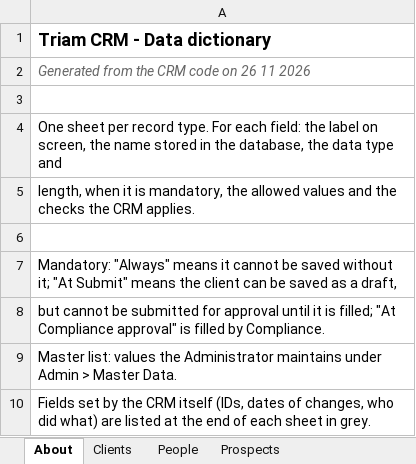
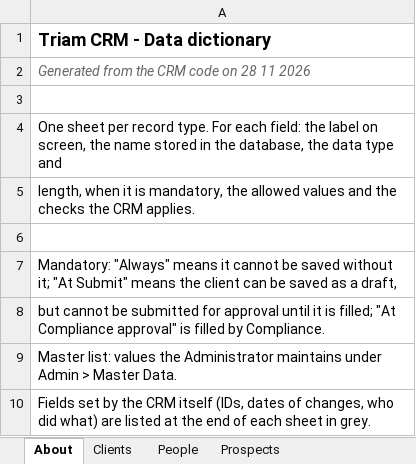
Before and after one commit to manude1894-lab/CRM, an Excel workbook: docs/Triam_CRM_Data_Dictionary.xlsx, sheet About, drawn as a sheet; values as stored, in another font and other column widths than the file's, no borders; the diff names each change by its address in the sheet, - before the commit and + after, or states it on an @@ line.

```diff
--- a/docs/Triam_CRM_Data_Dictionary.xlsx (sheet About)
+++ b/docs/Triam_CRM_Data_Dictionary.xlsx (sheet About)
-A2: Generated from the CRM code on 26 11 2026
+A2: Generated from the CRM code on 28 11 2026
```
Also changed, not shown: sheet Clients, 23 other files.
